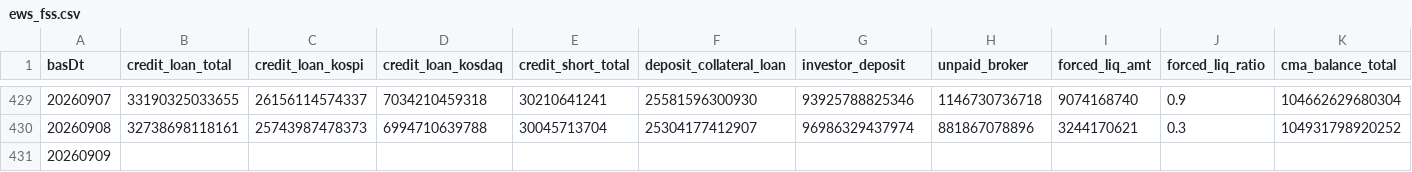
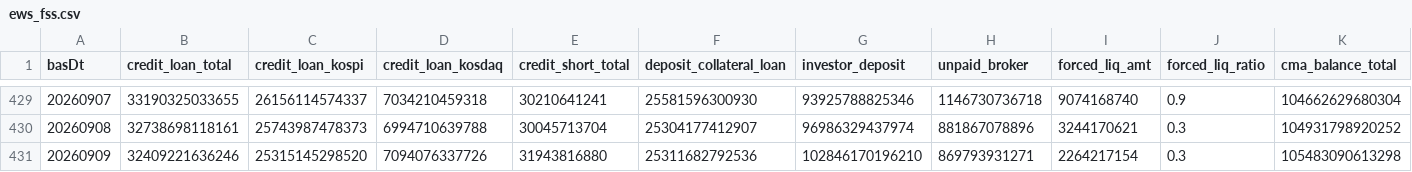
Before and after one commit to Leelll1/Screen, a CSV file: results/fss/ews_fss.csv, drawn as a sheet; only a part is shown, gaps mark what is left out; the diff names each change by its address in the sheet, - before the commit and + after, or states it on an @@ line.

```diff
--- a/results/fss/ews_fss.csv
+++ b/results/fss/ews_fss.csv
-B431 (credit_loan_total): (empty)
+B431 (credit_loan_total): 32409221636246
-C431 (credit_loan_kospi): (empty)
+C431 (credit_loan_kospi): 25315145298520
-D431 (credit_loan_kosdaq): (empty)
+D431 (credit_loan_kosdaq): 7094076337726
-E431 (credit_short_total): (empty)
+E431 (credit_short_total): 31943816880
-F431 (deposit_collateral_loan): (empty)
+F431 (deposit_collateral_loan): 25311682792536
-G431 (investor_deposit): (empty)
+G431 (investor_deposit): 102846170196210
-H431 (unpaid_broker): (empty)
+H431 (unpaid_broker): 869793931271
-I431 (forced_liq_amt): (empty)
+I431 (forced_liq_amt): 2264217154
-J431 (forced_liq_ratio): (empty)
+J431 (forced_liq_ratio): 0.3
-K431 (cma_balance_total): (empty)
+K431 (cma_balance_total): 105483090613298
```
Also changed, not shown: results/_meta/source_health_202609.csv, results/fss/status.csv, 4 other files.
